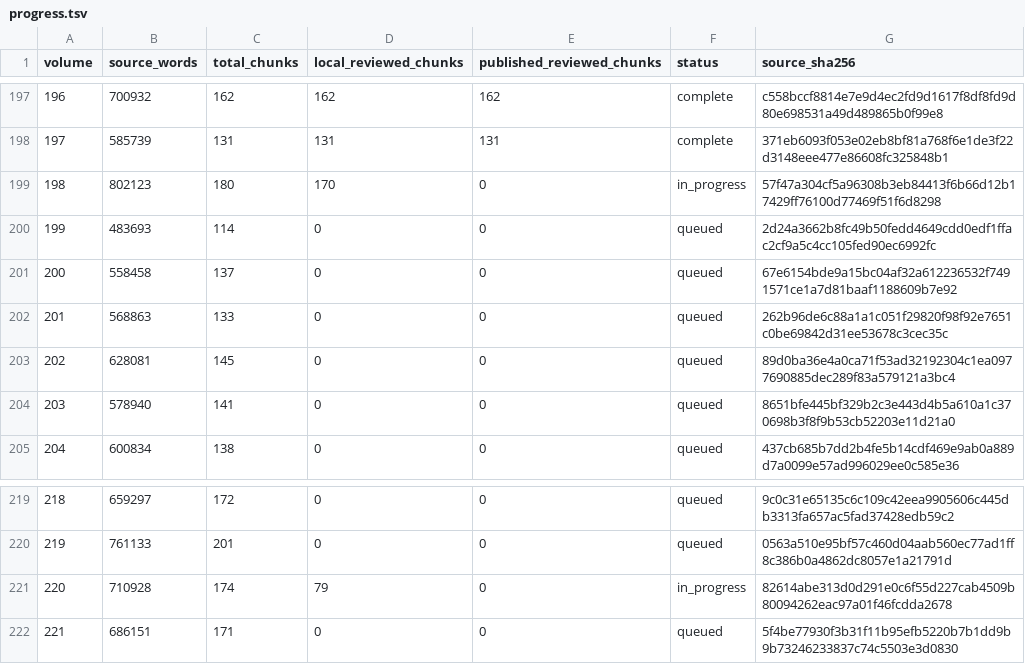
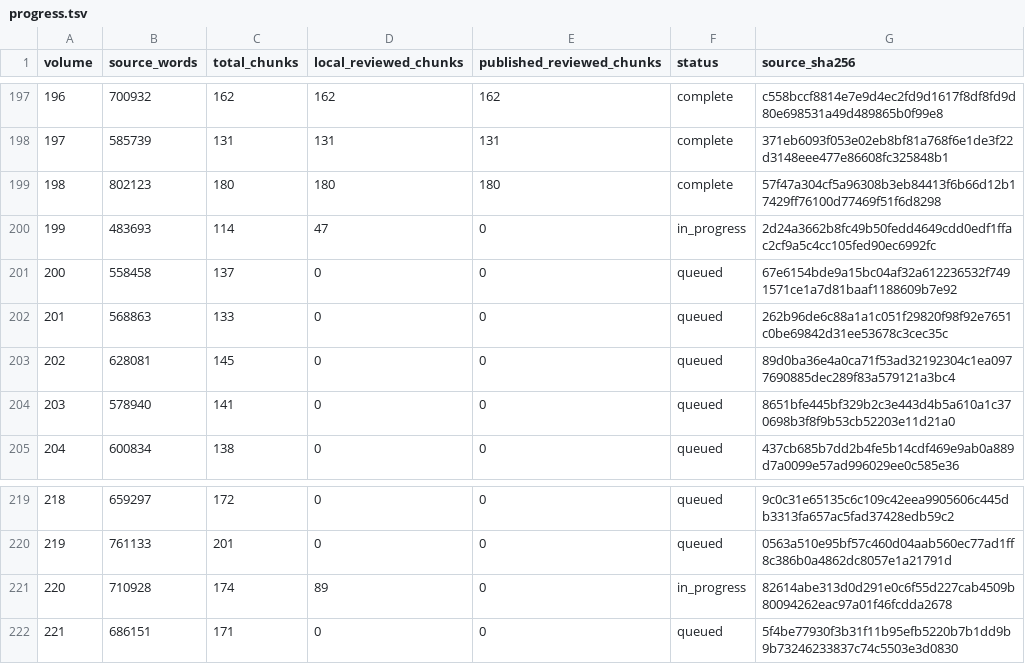
Before and after one commit to JM12344321/PatriologicaGraeciaTotalica, a TSV file: PL/progress.tsv, drawn as a sheet; only a part is shown, gaps mark what is left out.

Commit message:
Publish 1 complete PL volumes and update progress

```diff
--- a/PL/progress.tsv
+++ b/PL/progress.tsv
@@ -198,4 +198,4 @@ volume	source_words	total_chunks	local_reviewed_chunks	published_reviewed_chunks
 197	585739	131	131	131	complete	371eb6093f053e02eb8bf81a768f6e1de3f22d3148eee477e86608fc325848b1
-198	802123	180	170	0	in_progress	57f47a304cf5a96308b3eb84413f6b66d12b17429ff76100d77469f51f6d8298
-199	483693	114	0	0	queued	2d24a3662b8fc49b50fedd4649cdd0edf1ffac2cf9a5c4cc105fed90ec6992fc
+198	802123	180	180	180	complete	57f47a304cf5a96308b3eb84413f6b66d12b17429ff76100d77469f51f6d8298
+199	483693	114	47	0	in_progress	2d24a3662b8fc49b50fedd4649cdd0edf1ffac2cf9a5c4cc105fed90ec6992fc
 200	558458	137	0	0	queued	67e6154bde9a15bc04af32a612236532f7491571ce1a7d81baaf1188609b7e92
@@ -220,3 +220,3 @@ volume	source_words	total_chunks	local_reviewed_chunks	published_reviewed_chunks
 219	761133	201	0	0	queued	0563a510e95bf57c460d04aab560ec77ad1ff8c386b0a4862dc8057e1a21791d
-220	710928	174	79	0	in_progress	82614abe313d0d291e0c6f55d227cab4509b80094262eac97a01f46fcdda2678
+220	710928	174	89	0	in_progress	82614abe313d0d291e0c6f55d227cab4509b80094262eac97a01f46fcdda2678
 221	686151	171	0	0	queued	5f4be77930f3b31f11b95efb5220b7b1dd9b9b73246233837c74c5503e3d0830
```
Also changed, not shown: 1 other file.
